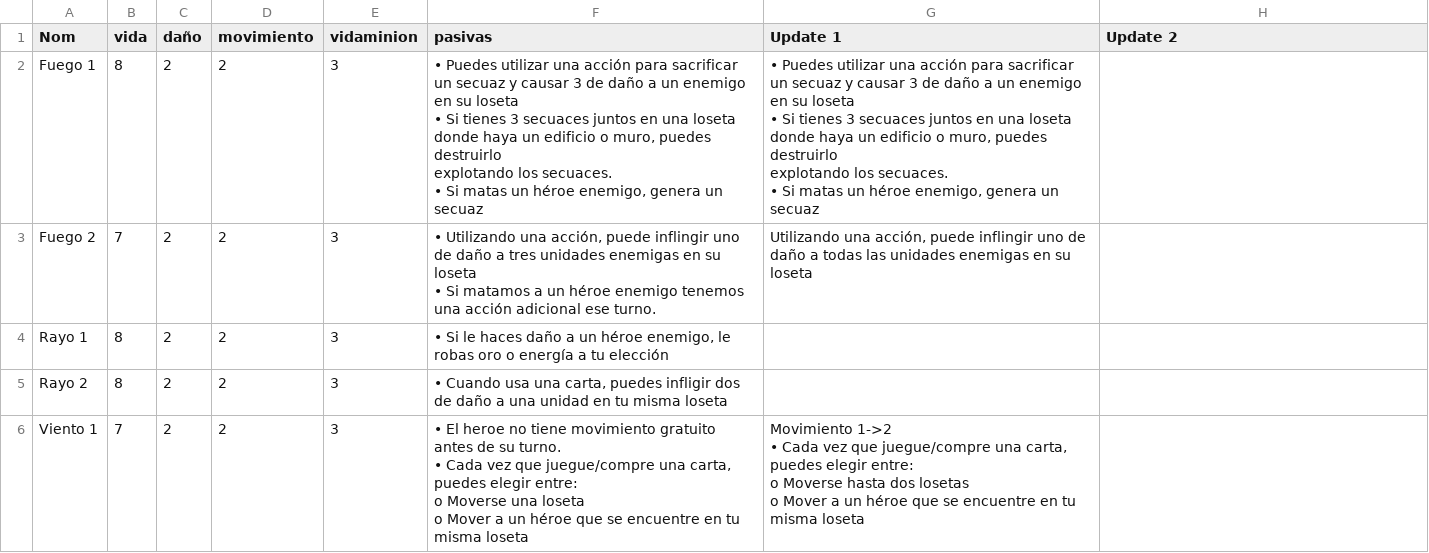
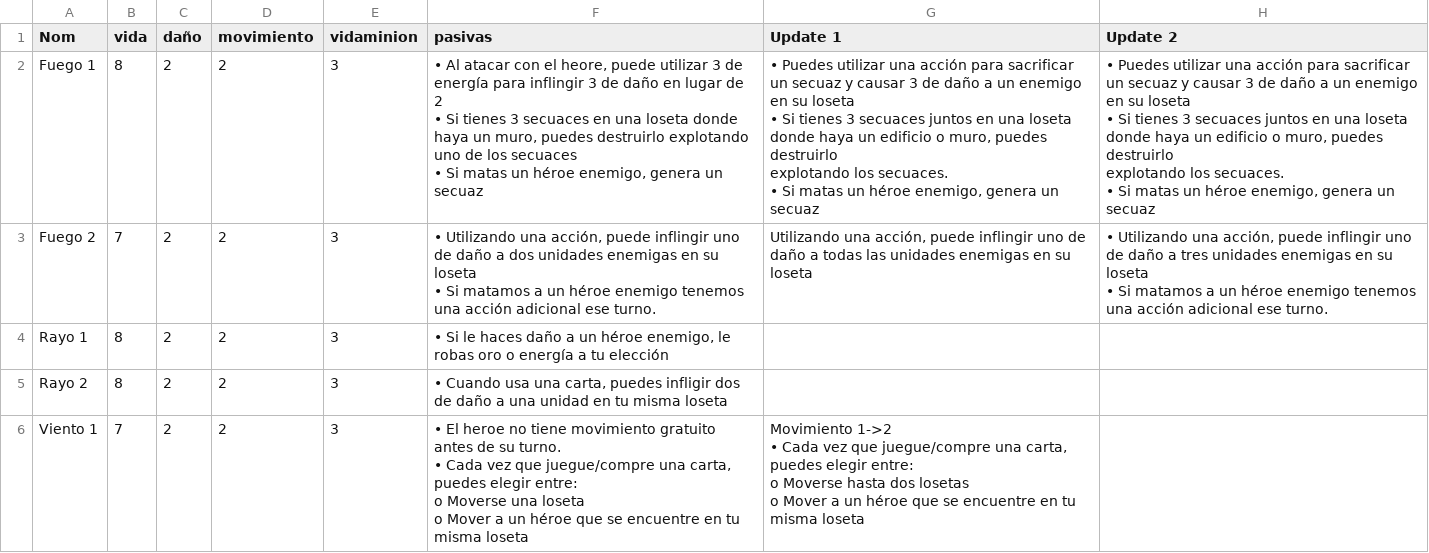
Before and after one commit to epuiiba/JogoTabletop, a CSV file: CSV/Heroes.csv, drawn as a sheet; only a part is shown.

```diff
--- a/CSV/Heroes.csv
+++ b/CSV/Heroes.csv
@@ -1,11 +1,14 @@
 Nom,vida,daño,movimiento,vidaminion,pasivas,Update 1,Update 2
-Fuego 1,8,2,2,3,"• Puedes utilizar una acción para sacrificar un secuaz y causar 3 de daño a un enemigo en su loseta
-• Si tienes 3 secuaces juntos en una loseta donde haya un edificio o muro, puedes destruirlo
-explotando los secuaces.
-• Si matas un héroe enemigo, genera un secuaz","• Puedes utilizar una acción para sacrificar un secuaz y causar 3 de daño a un enemigo en su loseta
-• Si tienes 3 secuaces juntos en una loseta donde haya un edificio o muro, puedes destruirlo
-explotando los secuaces.
-• Si matas un héroe enemigo, genera un secuaz",
-Fuego 2,7,2,2,3,"• Utilizando una acción, puede inflingir uno de daño a tres unidades enemigas en su loseta
-• Si matamos a un héroe enemigo tenemos una acción adicional ese turno.","Utilizando una acción, puede inflingir uno de daño a todas las unidades enemigas en su loseta",
+Fuego 1,8,2,2,3,"• Al atacar con el heore, puede utilizar 3 de energía para inflingir 3 de daño en lugar de 2
+• Si tienes 3 secuaces en una loseta donde haya un muro, puedes destruirlo explotando uno de los secuaces
+• Si matas un héroe enemigo, genera un secuaz","• Puedes utilizar una acción para sacrificar un secuaz y causar 3 de daño a un enemigo en su loseta
+• Si tienes 3 secuaces juntos en una loseta donde haya un edificio o muro, puedes destruirlo
+explotando los secuaces.
+• Si matas un héroe enemigo, genera un secuaz","• Puedes utilizar una acción para sacrificar un secuaz y causar 3 de daño a un enemigo en su loseta
+• Si tienes 3 secuaces juntos en una loseta donde haya un edificio o muro, puedes destruirlo
+explotando los secuaces.
+• Si matas un héroe enemigo, genera un secuaz"
+Fuego 2,7,2,2,3,"• Utilizando una acción, puede inflingir uno de daño a dos unidades enemigas en su loseta
+• Si matamos a un héroe enemigo tenemos una acción adicional ese turno.","Utilizando una acción, puede inflingir uno de daño a todas las unidades enemigas en su loseta","• Utilizando una acción, puede inflingir uno de daño a tres unidades enemigas en su loseta
+• Si matamos a un héroe enemigo tenemos una acción adicional ese turno."
 Rayo 1,8,2,2,3,"• Si le haces daño a un héroe enemigo, le robas oro o energía a tu elección",,
```
Also changed, not shown: CSV/Mercado.csv, CSV/Roca.csv.
